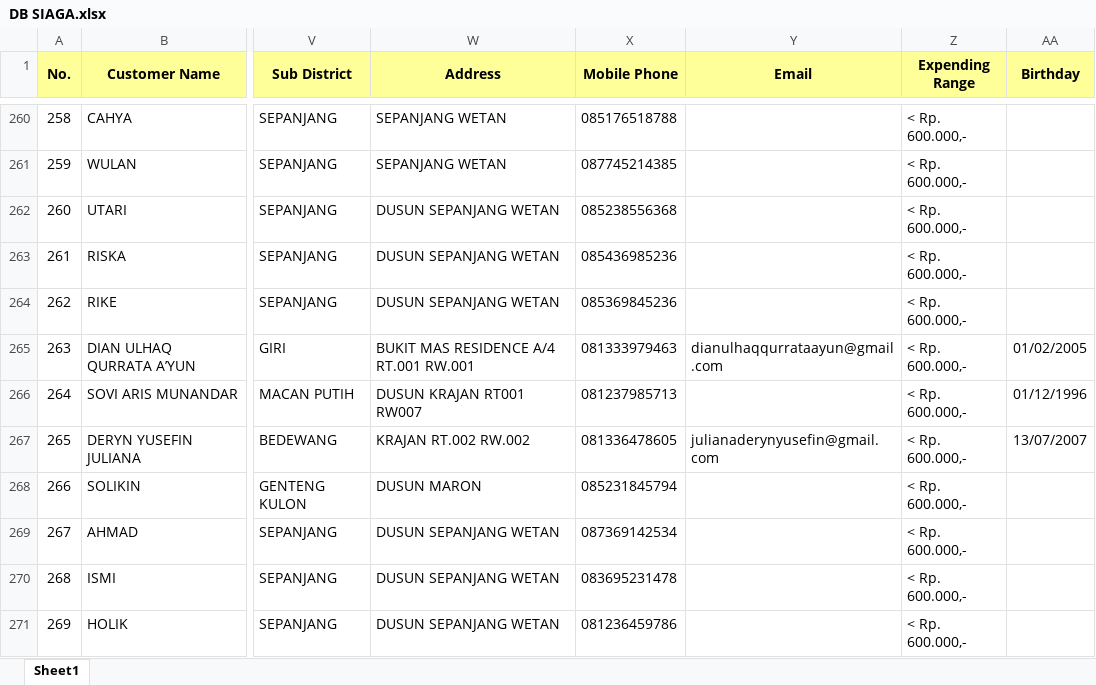
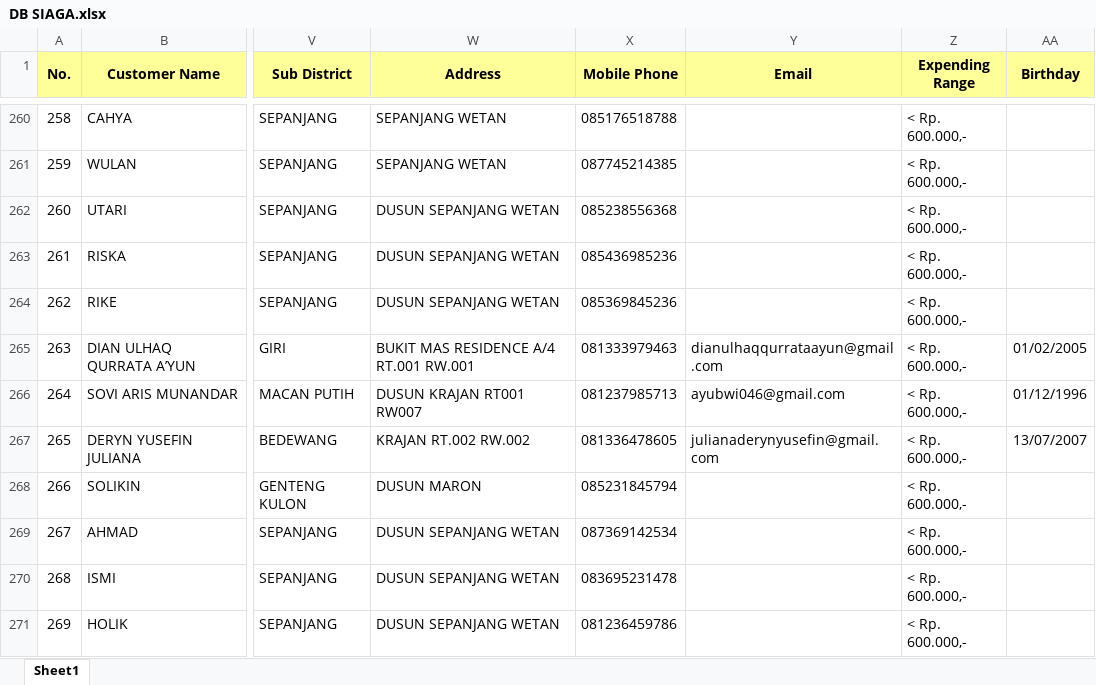
Before and after one commit to egi-jember/bushido-dashboard, an Excel workbook: bushido_raw/database_files/DB SIAGA.xlsx, sheet Sheet1, drawn as a sheet; only a part is shown, gaps mark what is left out; values as stored, in another font and other column widths than the file's, no borders; the diff covers the shown part only; the diff names each change by its address in the sheet, - before the commit and + after, or states it on an @@ line.

```diff
--- a/bushido_raw/database_files/DB SIAGA.xlsx (sheet Sheet1)
+++ b/bushido_raw/database_files/DB SIAGA.xlsx (sheet Sheet1)
-Y266 (Email): (empty)
+Y266 (Email): ayubwi046@gmail.com
```
Also changed, not shown: 36 added rows, 15 moved rows, 2 edited cells and row numbers in column A elsewhere in this sheet.
